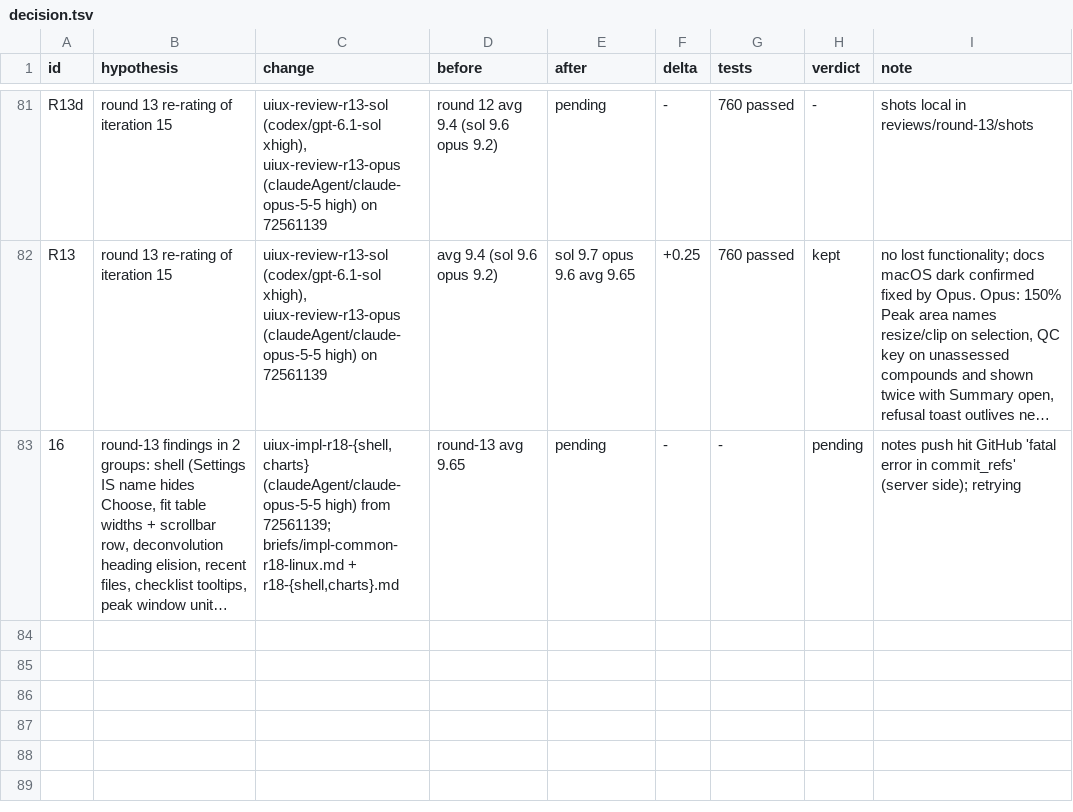
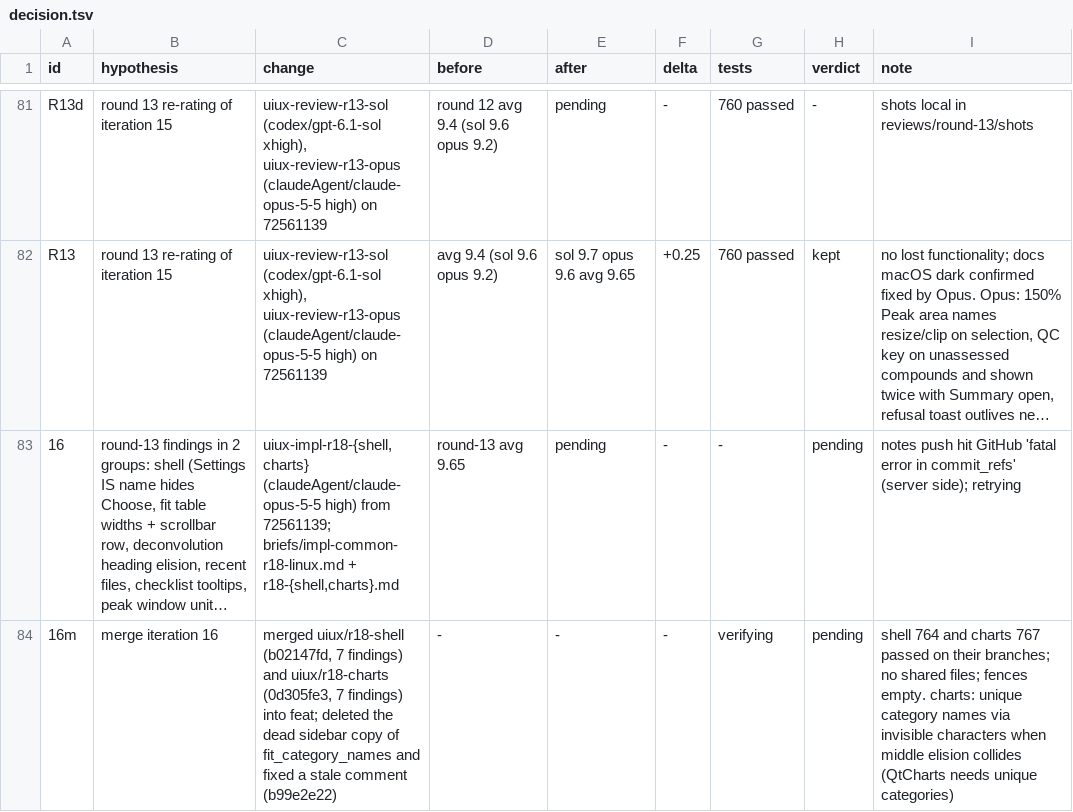
Before and after one commit to FrancisCrickInstitute/pMANIC, a TSV file: decision.tsv, drawn as a sheet; only a part is shown, gaps mark what is left out; long unchanged cells end in …; the diff names each change by its address in the sheet, - before the commit and + after, or states it on an @@ line.

Commit message:
notes: iteration 16 merged

```diff
--- a/decision.tsv
+++ b/decision.tsv
+row 84: 16m | merge iteration 16 | merged uiux/r18-shell (b02147fd, 7 findings) and uiux/r18-charts (0d305fe3, 7 findings) into feat; deleted the dead sidebar copy of fit_category_names and fixed a stale comment (b99e2e22) | - | - | - | verifying | pending | shell 764 and charts 767 passed on their branches; no shared files; fences empty. charts: unique category names via invisible characters when middle elision collides (QtCharts needs unique categories)
```
